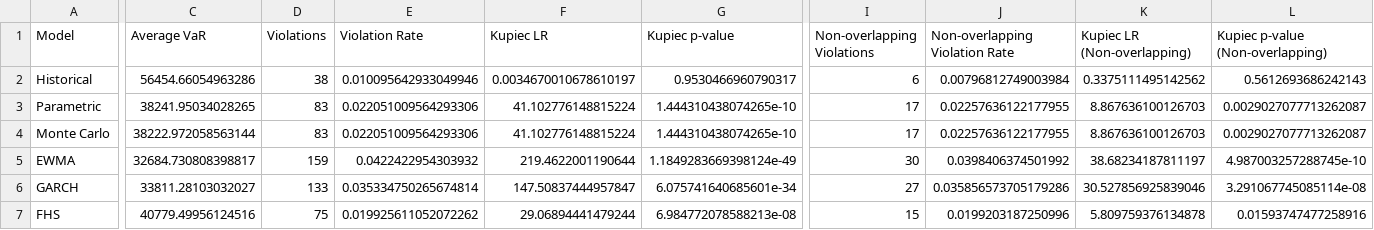
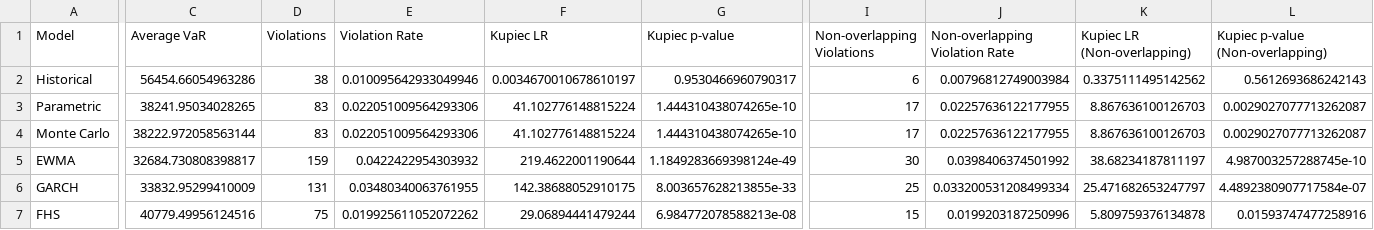
Before and after one commit to ByCraftsman/market-risk-validation-framework, a CSV file: results/reference_run/backtesting_summary.csv, drawn as a sheet; only a part is shown, gaps mark what is left out; the diff covers the shown part only; the diff names each change by its address in the sheet, - before the commit and + after, or states it on an @@ line.

```diff
--- a/results/reference_run/backtesting_summary.csv
+++ b/results/reference_run/backtesting_summary.csv
-C6 (Average VaR): 33811.28103032027
+C6 (Average VaR): 33832.95299410009
-D6 (Violations): 133
+D6 (Violations): 131
-E6 (Violation Rate): 0.035334750265674814
+E6 (Violation Rate): 0.03480340063761955
-F6 (Kupiec LR): 147.50837444957847
+F6 (Kupiec LR): 142.38688052910175
-G6 (Kupiec p-value): 6.075741640685601e-34
+G6 (Kupiec p-value): 8.003657628213855e-33
-I6 (Non-overlapping Violations): 27
+I6 (Non-overlapping Violations): 25
-J6 (Non-overlapping Violation Rate): 0.035856573705179286
+J6 (Non-overlapping Violation Rate): 0.033200531208499334
-K6 (Kupiec LR (Non-overlapping)): 30.527856925839046
+K6 (Kupiec LR (Non-overlapping)): 25.471682653247797
-L6 (Kupiec p-value (Non-overlapping)): 3.291067745085114e-08
+L6 (Kupiec p-value (Non-overlapping)): 4.4892380907717584e-07
```
Also changed, not shown: 8 edited cells elsewhere in this file, results/reference_run/rolling_var_forecasts.csv, 4 other files.
